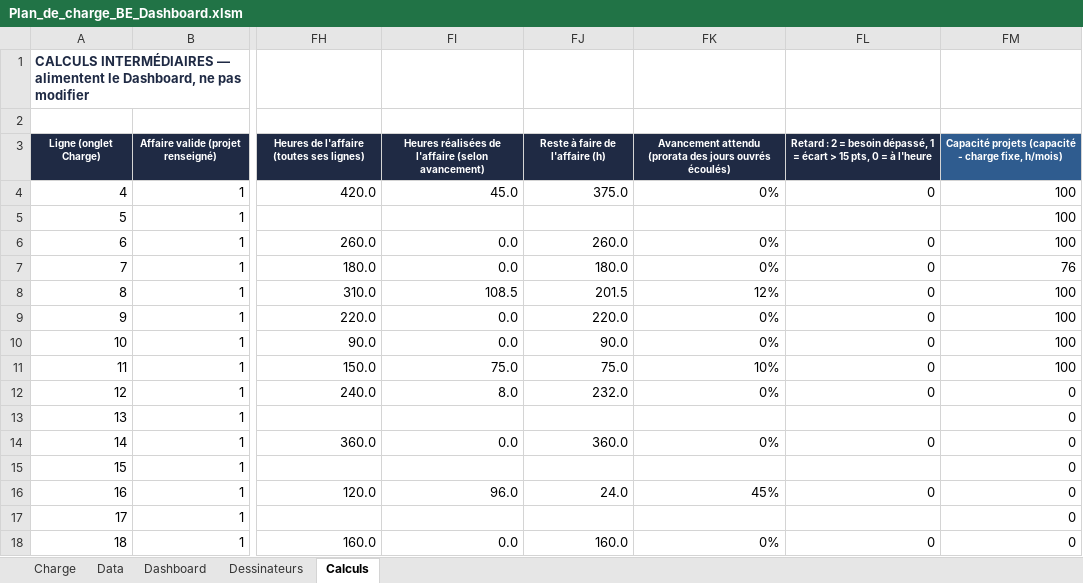
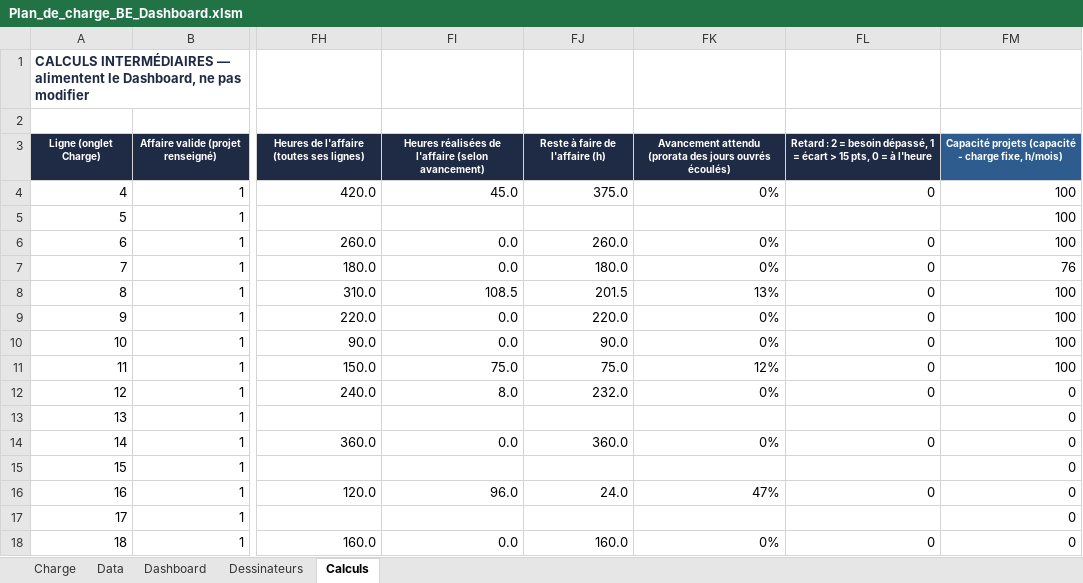
Before and after one commit to LoganB718/EXCEL-CHARGE-BE, an Excel workbook: Plan_de_charge_BE_Dashboard.xlsm, sheet Calculs, drawn as a sheet; only a part is shown, gaps mark what is left out; values as stored, in another font and other column widths than the file's, no borders; the diff names each change by its address in the sheet, - before the commit and + after, or states it on an @@ line.

```diff
--- a/Plan_de_charge_BE_Dashboard.xlsm (sheet Calculs)
+++ b/Plan_de_charge_BE_Dashboard.xlsm (sheet Calculs)
-FK8: 12%
+FK8: 13%
-FK11: 10%
+FK11: 12%
-FK16: 45%
+FK16: 47%
```
Also changed, not shown: 2 other files.
